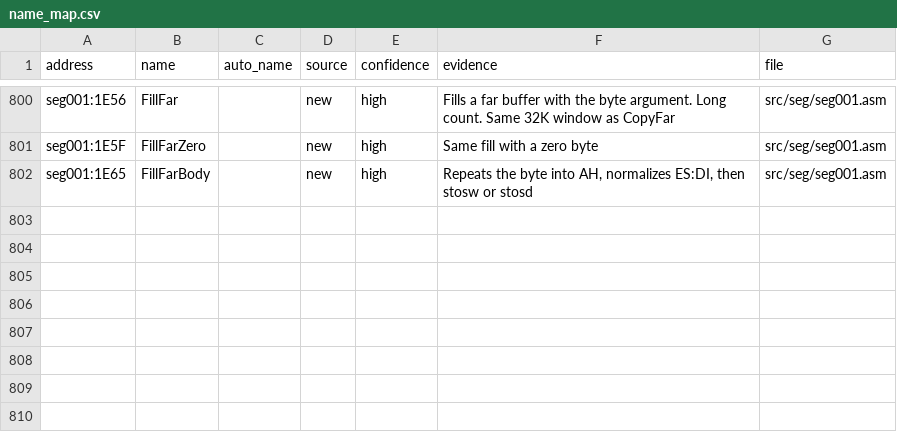
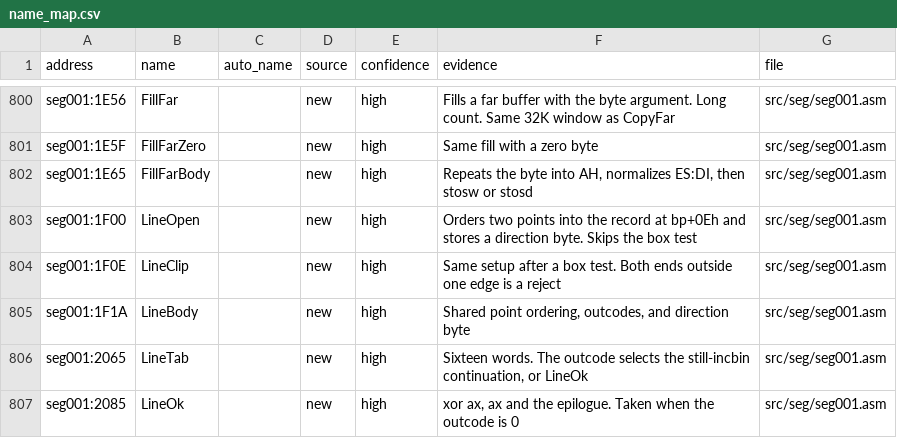
Before and after one commit to abdulahmad/NHL94PC, a CSV file: docs/name_map.csv, drawn as a sheet; only a part is shown, gaps mark what is left out; the diff names each change by its address in the sheet, - before the commit and + after, or states it on an @@ line.

```diff
--- a/docs/name_map.csv
+++ b/docs/name_map.csv
+row 803: seg001:1F00 | LineOpen |  | new | high | Orders two points into the record at bp+0Eh and stores a direction byte. Skips the box test | src/seg/seg001.asm
+row 804: seg001:1F0E | LineClip |  | new | high | Same setup after a box test. Both ends outside one edge is a reject | src/seg/seg001.asm
+row 805: seg001:1F1A | LineBody |  | new | high | Shared point ordering, outcodes, and direction byte | src/seg/seg001.asm
+row 806: seg001:2065 | LineTab |  | new | high | Sixteen words. The outcode selects the still-incbin continuation, or LineOk | src/seg/seg001.asm
+row 807: seg001:2085 | LineOk |  | new | high | xor ax, ax and the epilogue. Taken when the outcode is 0 | src/seg/seg001.asm
```
Also changed, not shown: 4 other files.
